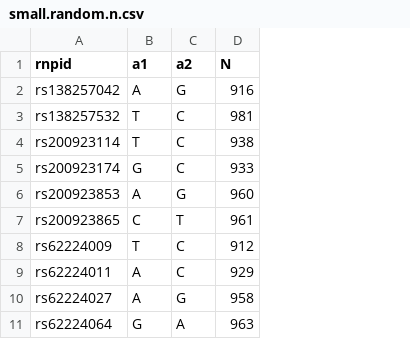
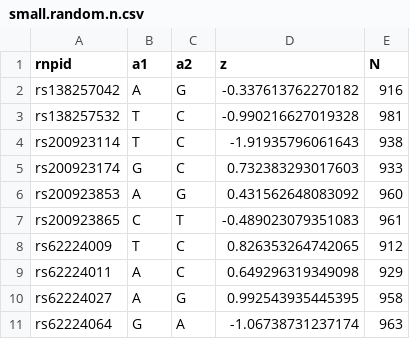
Before and after one commit to zkutalik/ssimp_software, a CSV file: gwas/small.random.n.csv, drawn as a sheet; only a part is shown; the diff names each change by its address in the sheet, - before the commit and + after, or states it on an @@ line.

```diff
--- a/gwas/small.random.n.csv
+++ b/gwas/small.random.n.csv
+column D (z), rows 2-11: -0.337613762270182 | -0.990216627019328 | -1.91935796061643 | 0.732383293017603 | 0.431562648083092 | -0.489023079351083 | 0.826353264742065 | 0.649296319349098 | 0.992543935445395 | -1.06738731237174
```
Also changed, not shown: 1 other file.
